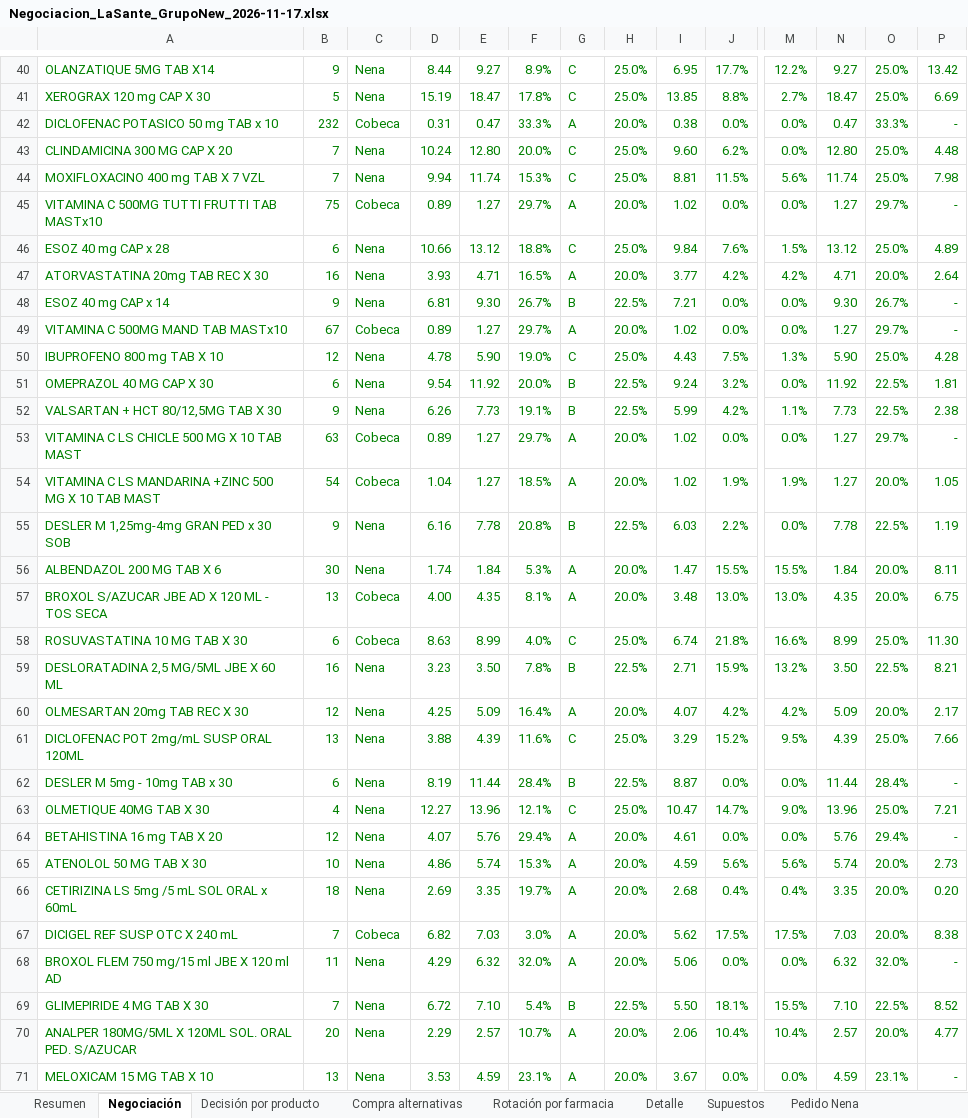
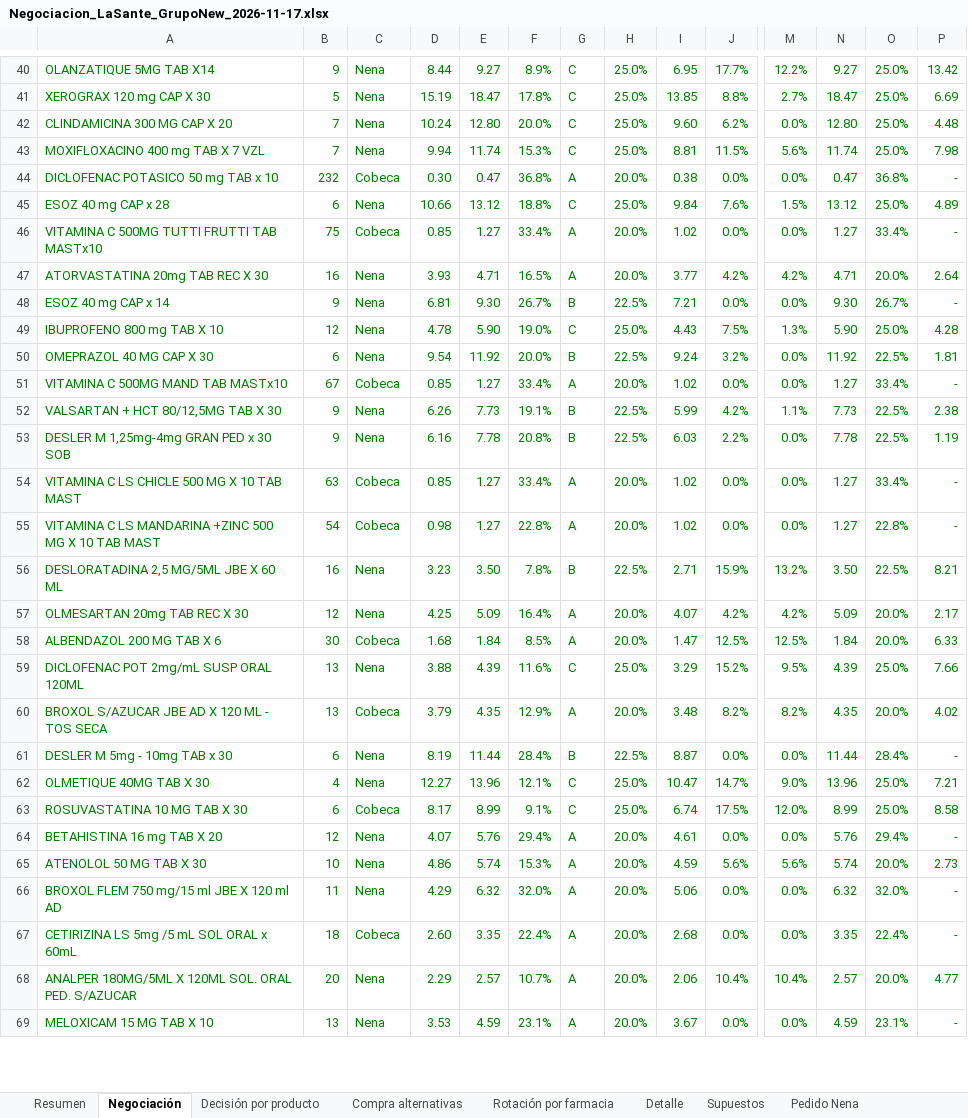
Before and after one commit to adaysnsilva-prog/marketing.me, an Excel workbook: Negociacion_LaSante_GrupoNew_2026-11-17.xlsx, sheet Negociación, drawn as a sheet; only a part is shown, gaps mark what is left out; values as stored, in another font and other column widths than the file's, no borders; removed rows and columns are numbered as before the commit, all else as after; rows hold the shown columns only; the diff covers the shown part only; the diff names each change by its address in the sheet, - before the commit and + after, or states it on an @@ line.

```diff
--- a/Negociacion_LaSante_GrupoNew_2026-11-17.xlsx (sheet Negociación)
+++ b/Negociacion_LaSante_GrupoNew_2026-11-17.xlsx (sheet Negociación)
-row 42: DICLOFENAC POTASICO 50 mg TAB x 10 | 232 | Cobeca | 0.31 | 0.47 | 33.3% | A | 20.0% | 0.38 | 0.0% | 0.0% | 0.47 | 33.3% | -
-A44: VITAMINA C 500MG TUTTI FRUTTI TAB MASTx10
+A44: DICLOFENAC POTASICO 50 mg TAB x 10
-B44: 75
+B44: 232
-D44: 0.89
+D44: 0.30
-E44: 1.27
+E44: 0.47
-F44: 29.7%
+F44: 36.8%
-I44: 1.02
+I44: 0.38
-N44: 1.27
+N44: 0.47
-O44: 29.7%
+O44: 36.8%
+row 46: VITAMINA C 500MG TUTTI FRUTTI TAB MASTx10 | 75 | Cobeca | 0.85 | 1.27 | 33.4% | A | 20.0% | 1.02 | 0.0% | 0.0% | 1.27 | 33.4% | -
-row 49: VITAMINA C 500MG MAND TAB MASTx10 | 67 | Cobeca | 0.89 | 1.27 | 29.7% | A | 20.0% | 1.02 | 0.0% | 0.0% | 1.27 | 29.7% | -
+row 51: VITAMINA C 500MG MAND TAB MASTx10 | 67 | Cobeca | 0.85 | 1.27 | 33.4% | A | 20.0% | 1.02 | 0.0% | 0.0% | 1.27 | 33.4% | -
-row 53: VITAMINA C LS CHICLE 500 MG X 10 TAB MAST | 63 | Cobeca | 0.89 | 1.27 | 29.7% | A | 20.0% | 1.02 | 0.0% | 0.0% | 1.27 | 29.7% | -
-row 54: VITAMINA C LS MANDARINA +ZINC 500 MG X 10 TAB MAST | 54 | Cobeca | 1.04 | 1.27 | 18.5% | A | 20.0% | 1.02 | 1.9% | 1.9% | 1.27 | 20.0% | 1.05
-row 56: ALBENDAZOL 200 MG TAB X 6 | 30 | Nena | 1.74 | 1.84 | 5.3% | A | 20.0% | 1.47 | 15.5% | 15.5% | 1.84 | 20.0% | 8.11
-row 57: BROXOL S/AZUCAR JBE AD X 120 ML - TOS SECA | 13 | Cobeca | 4.00 | 4.35 | 8.1% | A | 20.0% | 3.48 | 13.0% | 13.0% | 4.35 | 20.0% | 6.75
-row 58: ROSUVASTATINA 10 MG TAB X 30 | 6 | Cobeca | 8.63 | 8.99 | 4.0% | C | 25.0% | 6.74 | 21.8% | 16.6% | 8.99 | 25.0% | 11.30
+row 54: VITAMINA C LS CHICLE 500 MG X 10 TAB MAST | 63 | Cobeca | 0.85 | 1.27 | 33.4% | A | 20.0% | 1.02 | 0.0% | 0.0% | 1.27 | 33.4% | -
+row 55: VITAMINA C LS MANDARINA +ZINC 500 MG X 10 TAB MAST | 54 | Cobeca | 0.98 | 1.27 | 22.8% | A | 20.0% | 1.02 | 0.0% | 0.0% | 1.27 | 22.8% | -
+row 58: ALBENDAZOL 200 MG TAB X 6 | 30 | Cobeca | 1.68 | 1.84 | 8.5% | A | 20.0% | 1.47 | 12.5% | 12.5% | 1.84 | 20.0% | 6.33
+row 60: BROXOL S/AZUCAR JBE AD X 120 ML - TOS SECA | 13 | Cobeca | 3.79 | 4.35 | 12.9% | A | 20.0% | 3.48 | 8.2% | 8.2% | 4.35 | 20.0% | 4.02
+row 63: ROSUVASTATINA 10 MG TAB X 30 | 6 | Cobeca | 8.17 | 8.99 | 9.1% | C | 25.0% | 6.74 | 17.5% | 12.0% | 8.99 | 25.0% | 8.58
-row 66: CETIRIZINA LS 5mg /5 mL SOL ORAL x 60mL | 18 | Nena | 2.69 | 3.35 | 19.7% | A | 20.0% | 2.68 | 0.4% | 0.4% | 3.35 | 20.0% | 0.20
-row 67: DICIGEL REF SUSP OTC X 240 mL | 7 | Cobeca | 6.82 | 7.03 | 3.0% | A | 20.0% | 5.62 | 17.5% | 17.5% | 7.03 | 20.0% | 8.38
-row 69: GLIMEPIRIDE 4 MG TAB X 30 | 7 | Nena | 6.72 | 7.10 | 5.4% | B | 22.5% | 5.50 | 18.1% | 15.5% | 7.10 | 22.5% | 8.52
+row 67: CETIRIZINA LS 5mg /5 mL SOL ORAL x 60mL | 18 | Cobeca | 2.60 | 3.35 | 22.4% | A | 20.0% | 2.68 | 0.0% | 0.0% | 3.35 | 22.4% | -
```
Also changed, not shown: 27 added rows, 25 removed rows and 152 edited cells elsewhere in this sheet, sheet Detalle, sheet Decisión por producto, sheet Rotación por farmacia, sheet Compra alternativas, sheet Pedido Cobeca, sheet Pedido Nena, 2 more sheets, formulas that keep their value, hidden cells.
